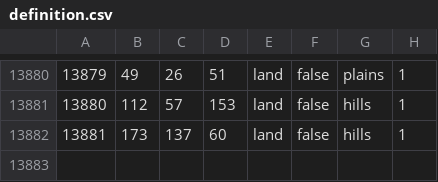
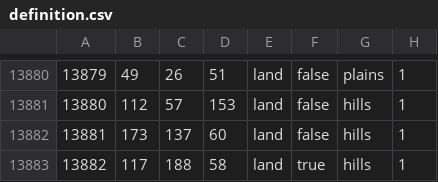
Before and after one commit to EoaNB-Team/EoaNB, a CSV file: toi/map/definition.csv, drawn as a sheet; only a part is shown, gaps mark what is left out.

```diff
--- a/toi/map/definition.csv
+++ b/toi/map/definition.csv
@@ -13882 +13882,2 @@
 13881;173;137;60;land;false;hills;1
+13882;117;188;58;land;true;hills;1
```
Also changed, not shown: 9 other files.
